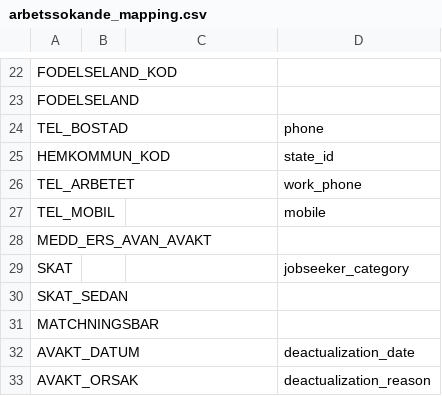
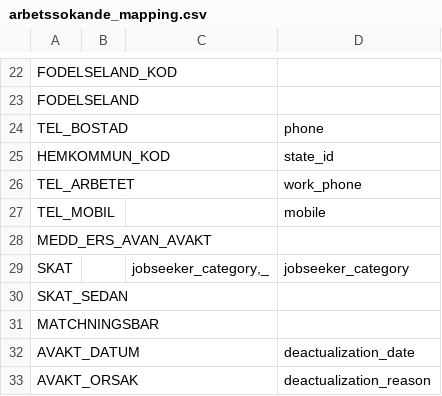
Before and after one commit to vertelab/odoo-af, a CSV file: af_data_ais-f_loader/data/arbetssokande_mapping.csv, drawn as a sheet; only a part is shown, gaps mark what is left out.

Commit message:
af_data_ais-f_loader: added jobseeker category

```diff
--- a/af_data_ais-f_loader/data/arbetssokande_mapping.csv
+++ b/af_data_ais-f_loader/data/arbetssokande_mapping.csv
@@ -28,3 +28,3 @@ TEL_MOBIL,,,mobile
 MEDD_ERS_AVAN_AVAKT,,,
-SKAT,,,jobseeker_category
+SKAT,,"jobseeker_category,_",jobseeker_category
 SKAT_SEDAN,,,
```
Also changed, not shown: 1 other file.
